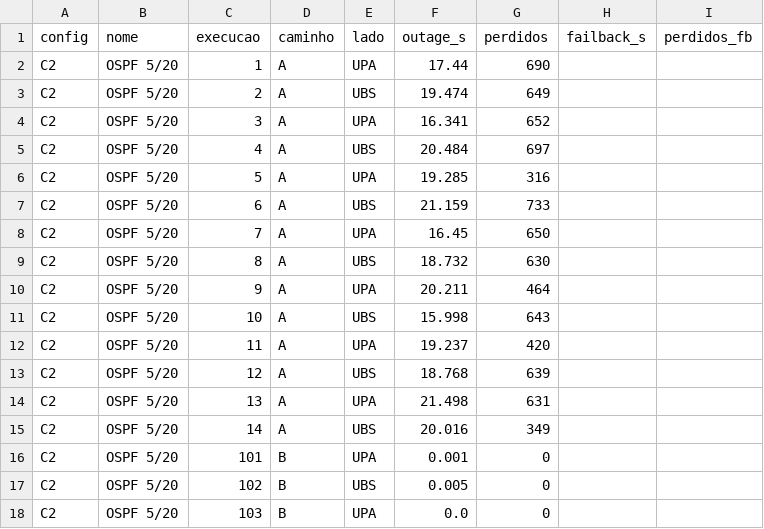
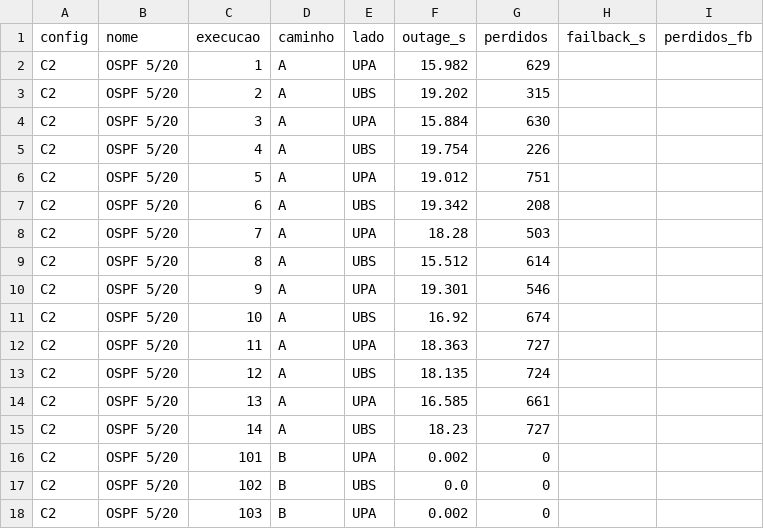
Before and after one commit to vincedev456/tcc-ubs-upa, a CSV file: 4 laboratorios linux/dados/lab2-C2.csv, drawn as a sheet.

```diff
--- a/4 laboratorios linux/dados/lab2-C2.csv
+++ b/4 laboratorios linux/dados/lab2-C2.csv
@@ -1,18 +1,18 @@
 config,nome,execucao,caminho,lado,outage_s,perdidos,failback_s,perdidos_fb
-C2,OSPF 5/20,1,A,UPA,17.44,690,,
-C2,OSPF 5/20,2,A,UBS,19.474,649,,
-C2,OSPF 5/20,3,A,UPA,16.341,652,,
-C2,OSPF 5/20,4,A,UBS,20.484,697,,
-C2,OSPF 5/20,5,A,UPA,19.285,316,,
-C2,OSPF 5/20,6,A,UBS,21.159,733,,
-C2,OSPF 5/20,7,A,UPA,16.45,650,,
-C2,OSPF 5/20,8,A,UBS,18.732,630,,
-C2,OSPF 5/20,9,A,UPA,20.211,464,,
-C2,OSPF 5/20,10,A,UBS,15.998,643,,
-C2,OSPF 5/20,11,A,UPA,19.237,420,,
-C2,OSPF 5/20,12,A,UBS,18.768,639,,
-C2,OSPF 5/20,13,A,UPA,21.498,631,,
-C2,OSPF 5/20,14,A,UBS,20.016,349,,
-C2,OSPF 5/20,101,B,UPA,0.001,0,,
-C2,OSPF 5/20,102,B,UBS,0.005,0,,
-C2,OSPF 5/20,103,B,UPA,0.0,0,,
+C2,OSPF 5/20,1,A,UPA,15.982,629,,
+C2,OSPF 5/20,2,A,UBS,19.202,315,,
+C2,OSPF 5/20,3,A,UPA,15.884,630,,
+C2,OSPF 5/20,4,A,UBS,19.754,226,,
+C2,OSPF 5/20,5,A,UPA,19.012,751,,
+C2,OSPF 5/20,6,A,UBS,19.342,208,,
+C2,OSPF 5/20,7,A,UPA,18.28,503,,
+C2,OSPF 5/20,8,A,UBS,15.512,614,,
+C2,OSPF 5/20,9,A,UPA,19.301,546,,
+C2,OSPF 5/20,10,A,UBS,16.92,674,,
+C2,OSPF 5/20,11,A,UPA,18.363,727,,
+C2,OSPF 5/20,12,A,UBS,18.135,724,,
+C2,OSPF 5/20,13,A,UPA,16.585,661,,
+C2,OSPF 5/20,14,A,UBS,18.23,727,,
+C2,OSPF 5/20,101,B,UPA,0.002,0,,
+C2,OSPF 5/20,102,B,UBS,0.0,0,,
+C2,OSPF 5/20,103,B,UPA,0.002,0,,
```
Also changed, not shown: 4 laboratorios linux/dados/lab2-C1.csv, 4 laboratorios linux/dados/lab2-C3.csv, 14 other files.
